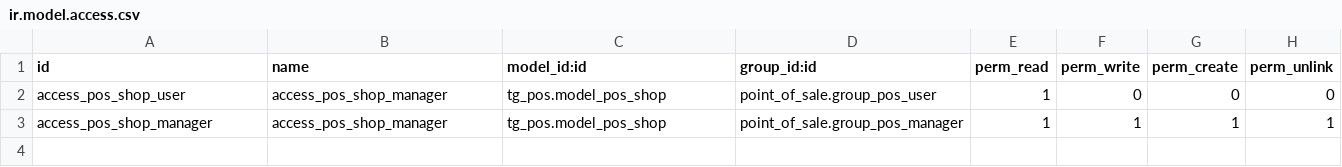
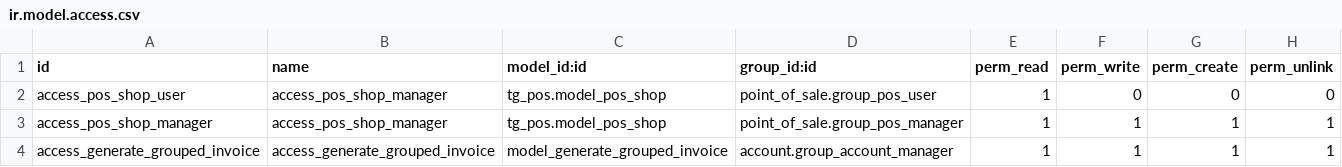
Before and after one commit to it-projects-llc/tg-addons, a CSV file: tg_pos/security/ir.model.access.csv, drawn as a sheet; the diff names each change by its address in the sheet, - before the commit and + after, or states it on an @@ line.

Commit message:
[IMP] tg_pos: genereate grouped invoices for POS sales (#121)
* [IMP] tg_pos: создание инвойсов на основе сессии

* [FIX] tg_pos: если проверку не прошел, не пытаемся дублировать инвойс

This reverts commit adcd3d27f979bff8ccb84f0f608de072cc07896c.

```diff
--- a/tg_pos/security/ir.model.access.csv
+++ b/tg_pos/security/ir.model.access.csv
+row 4: access_generate_grouped_invoice | access_generate_grouped_invoice | model_generate_grouped_invoice | account.group_account_manager | 1 | 1 | 1 | 1
```
Also changed, not shown: 13 other files.
